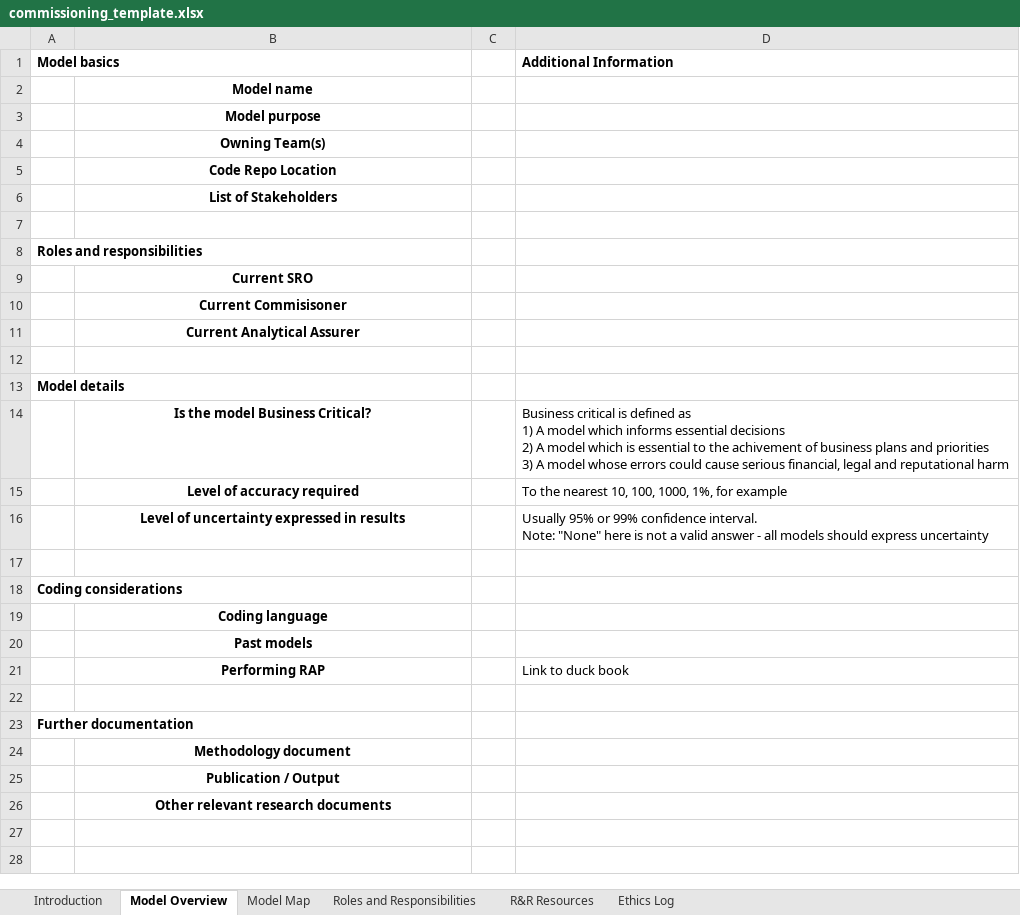
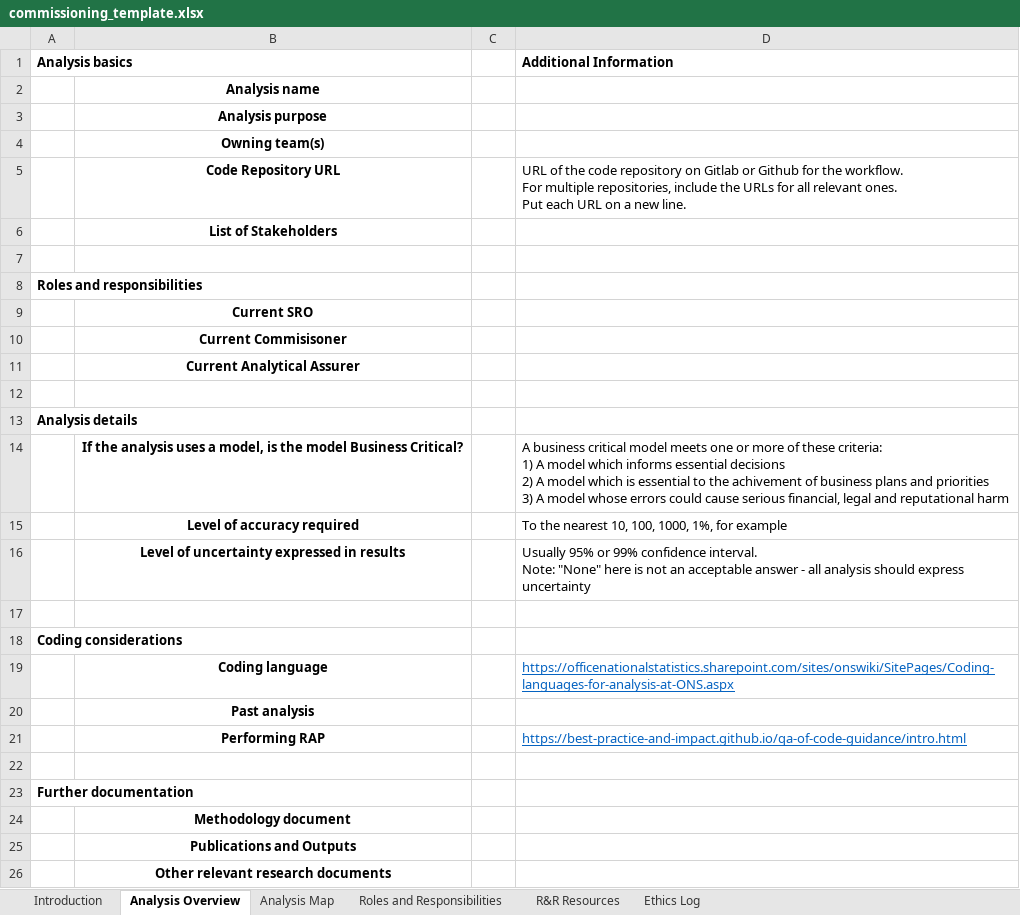
Before and after one commit to best-practice-and-impact/analysis_project_documentation, an Excel workbook: .commissioning/commissioning_template.xlsx, sheet Analysis Overview, drawn as a sheet; values as stored, in another font and other column widths than the file's, no borders; removed rows and columns are numbered as before the commit, all else as after; ↵ is a line break in a cell; the diff names each change by its address in the sheet, - before the commit and + after, or states it on an @@ line.

```diff
--- a/.commissioning/commissioning_template.xlsx (sheet Analysis Overview)
+++ b/.commissioning/commissioning_template.xlsx (sheet Analysis Overview)
-sheet tab: Model Overview
+sheet tab: Analysis Overview
-sheet tab: Model Map
+sheet tab: Analysis Map
-A1: Model basics
+A1: Analysis basics
-B2: Model name
+B2: Analysis name
-B3: Model purpose
+B3: Analysis purpose
-B4: Owning Team(s)
+B4: Owning team(s)
-row 5:  | Code Repo Location
+row 5:  | Code Repository URL |  | URL of the code repository on Gitlab or Github for the workflow. ↵ For multiple repositories, include the URLs for all relevant ones. ↵ Put each URL on a new line.
-A13 (Analysis basics): Model details
+A13 (Analysis basics): Analysis details
-row 14:  | Is the model Business Critical? |  | Business critical is defined as ↵ 1) A model which informs essential decisions ↵ 2) A model which is essential to the achivement of business plans and priorities ↵ 3) A model whose errors could cause serious financial, legal and reputational harm
+row 14:  | If the analysis uses a model, is the model Business Critical? |  | A business critical model meets one or more of these criteria: ↵ 1) A model which informs essential decisions ↵ 2) A model which is essential to the achivement of business plans and priorities ↵ 3) A model whose errors could cause serious financial, legal and reputational harm
-D16 (Additional Information): …is not a valid answer - all models should express…
+D16 (Additional Information): …is not an acceptable answer - all analysis should express…
-D19 (Additional Information): (empty)
+D19 (Additional Information): https://officenationalstatistics.sharepoint.com/sites/onswiki/SitePages/Coding-languages-for-analysis-at-ONS.aspx
-B20: Past models
+B20: Past analysis
-D21 (Additional Information): Link to duck book
+D21 (Additional Information): https://best-practice-and-impact.github.io/qa-of-code-guidance/intro.html
@@ D21 underline: off → on, text colour: black → #0563C1 @@
-B25: Publication / Output
+B25: Publications and Outputs
```
Also changed, not shown: sheet Analysis Map, sheet R&R Resources, sheet Introduction, sheet Roles and Responsibilities, sheet Ethics Log, charts or pictures, .assumptions/qualitative_assumptions/assumptions_and_decision_log_template.xlsx, 52 other files.
